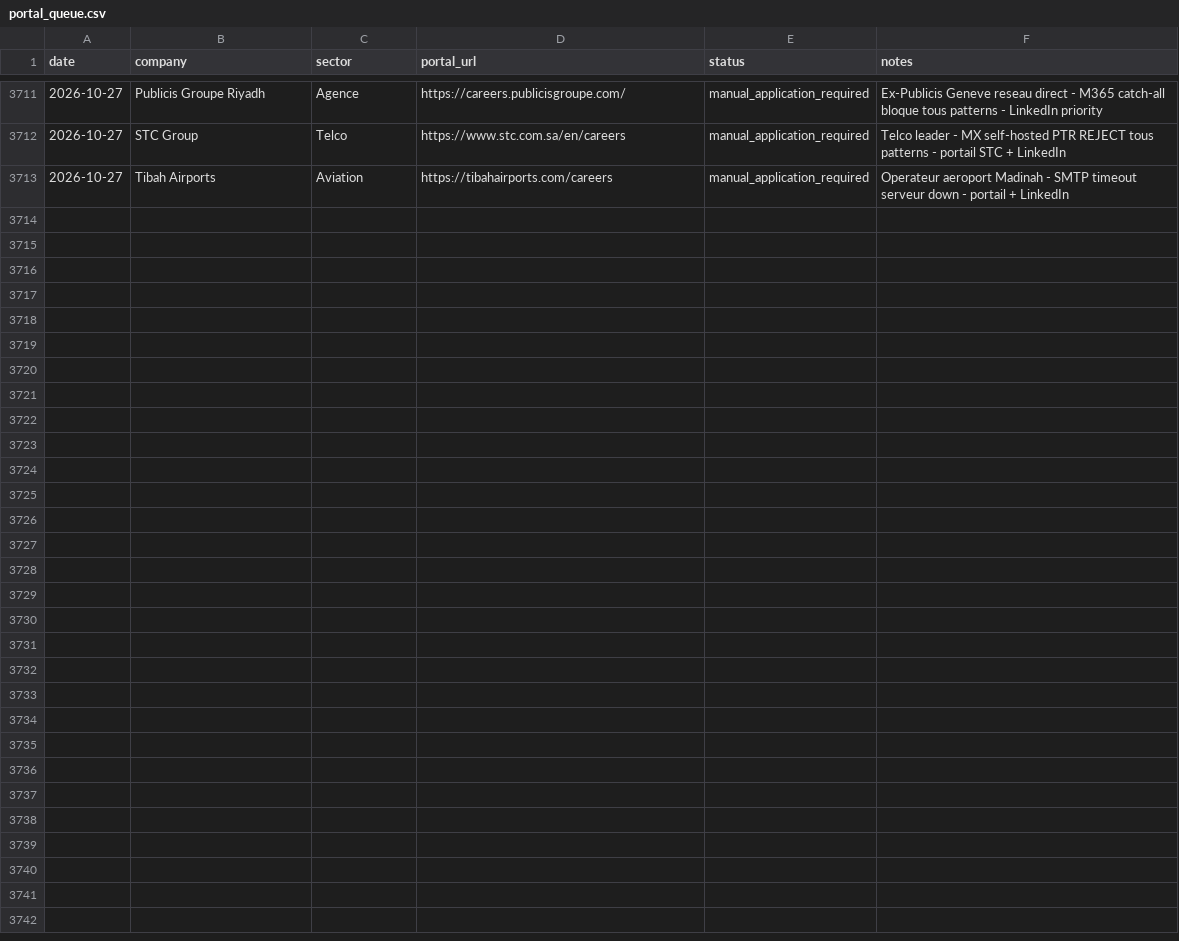
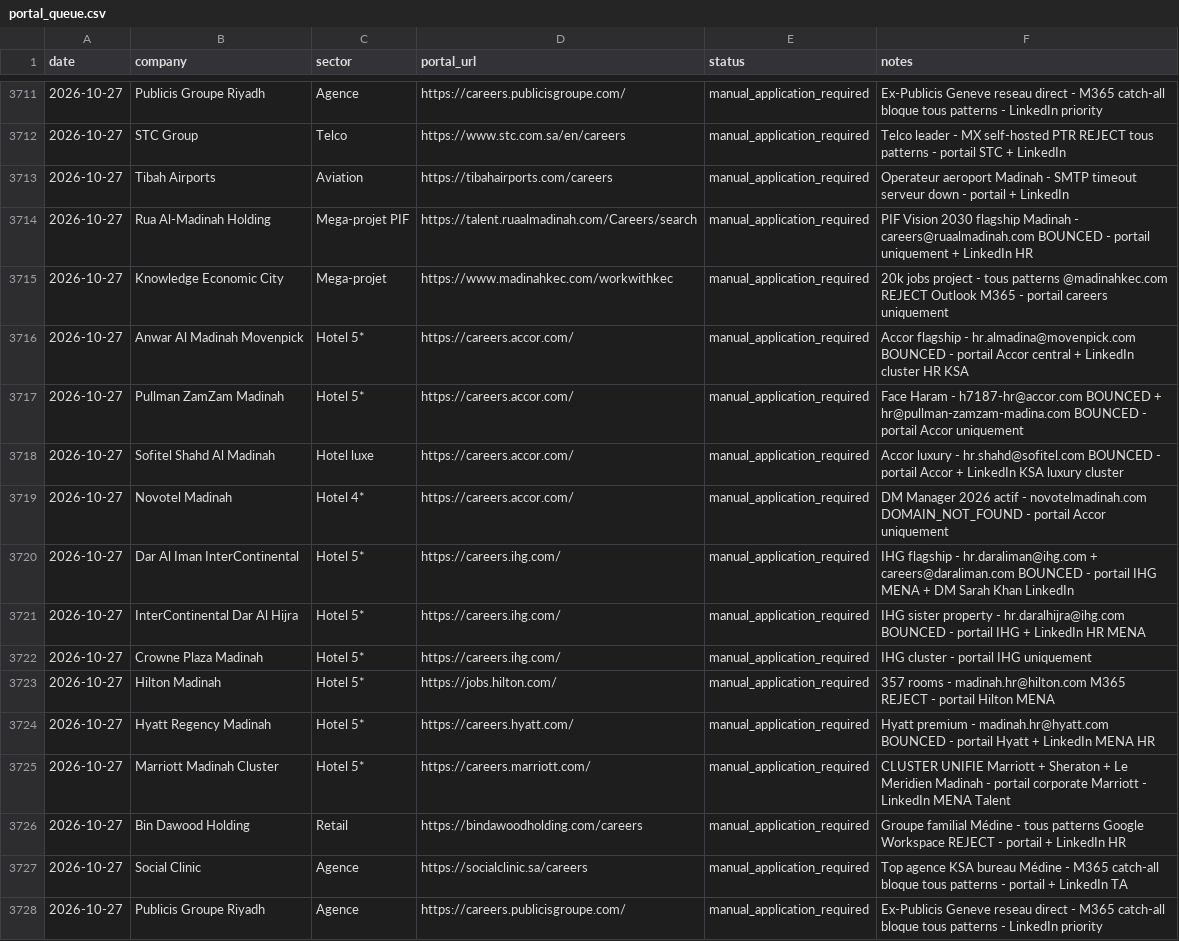
Before and after one commit to Nuredin-Moh/job-madinah, a CSV file: data/portal_queue.csv, drawn as a sheet; only a part is shown, gaps mark what is left out.

```diff
--- a/data/portal_queue.csv
+++ b/data/portal_queue.csv
@@ -3713 +3713,16 @@ date,company,sector,portal_url,status,notes
 2026-10-27,Tibah Airports,Aviation,https://tibahairports.com/careers,manual_application_required,Operateur aeroport Madinah - SMTP timeout serveur down - portail + LinkedIn
+2026-10-27,Rua Al-Madinah Holding,Mega-projet PIF,https://talent.ruaalmadinah.com/Careers/search,manual_application_required,PIF Vision 2030 flagship Madinah - careers@ruaalmadinah.com BOUNCED - portail uniquement + LinkedIn HR
+2026-10-27,Knowledge Economic City,Mega-projet,https://www.madinahkec.com/workwithkec,manual_application_required,20k jobs project - tous patterns @madinahkec.com REJECT Outlook M365 - portail careers uniquement
+2026-10-27,Anwar Al Madinah Movenpick,Hotel 5*,https://careers.accor.com/,manual_application_required,Accor flagship - hr.almadina@movenpick.com BOUNCED - portail Accor central + LinkedIn cluster HR KSA
+2026-10-27,Pullman ZamZam Madinah,Hotel 5*,https://careers.accor.com/,manual_application_required,Face Haram - h7187-hr@accor.com BOUNCED + hr@pullman-zamzam-madina.com BOUNCED - portail Accor uniquement
+2026-10-27,Sofitel Shahd Al Madinah,Hotel luxe,https://careers.accor.com/,manual_application_required,Accor luxury - hr.shahd@sofitel.com BOUNCED - portail Accor + LinkedIn KSA luxury cluster
+2026-10-27,Novotel Madinah,Hotel 4*,https://careers.accor.com/,manual_application_required,DM Manager 2026 actif - novotelmadinah.com DOMAIN_NOT_FOUND - portail Accor uniquement
+2026-10-27,Dar Al Iman InterContinental,Hotel 5*,https://careers.ihg.com/,manual_application_required,IHG flagship - hr.daraliman@ihg.com + careers@daraliman.com BOUNCED - portail IHG MENA + DM Sarah Khan LinkedIn
+2026-10-27,InterContinental Dar Al Hijra,Hotel 5*,https://careers.ihg.com/,manual_application_required,IHG sister property - hr.daralhijra@ihg.com BOUNCED - portail IHG + LinkedIn HR MENA
+2026-10-27,Crowne Plaza Madinah,Hotel 5*,https://careers.ihg.com/,manual_application_required,IHG cluster - portail IHG uniquement
+2026-10-27,Hilton Madinah,Hotel 5*,https://jobs.hilton.com/,manual_application_required,357 rooms - madinah.hr@hilton.com M365 REJECT - portail Hilton MENA
+2026-10-27,Hyatt Regency Madinah,Hotel 5*,https://careers.hyatt.com/,manual_application_required,Hyatt premium - madinah.hr@hyatt.com BOUNCED - portail Hyatt + LinkedIn MENA HR
+2026-10-27,Marriott Madinah Cluster,Hotel 5*,https://careers.marriott.com/,manual_application_required,CLUSTER UNIFIE Marriott + Sheraton + Le Meridien Madinah - portail corporate Marriott - LinkedIn MENA Talent
+2026-10-27,Bin Dawood Holding,Retail,https://bindawoodholding.com/careers,manual_application_required,Groupe familial Médine - tous patterns Google Workspace REJECT - portail + LinkedIn HR
+2026-10-27,Social Clinic,Agence,https://socialclinic.sa/careers,manual_application_required,Top agence KSA bureau Médine - M365 catch-all bloque tous patterns - portail + LinkedIn TA
+2026-10-27,Publicis Groupe Riyadh,Agence,https://careers.publicisgroupe.com/,manual_application_required,Ex-Publicis Geneve reseau direct - M365 catch-all bloque tous patterns - LinkedIn priority
```
